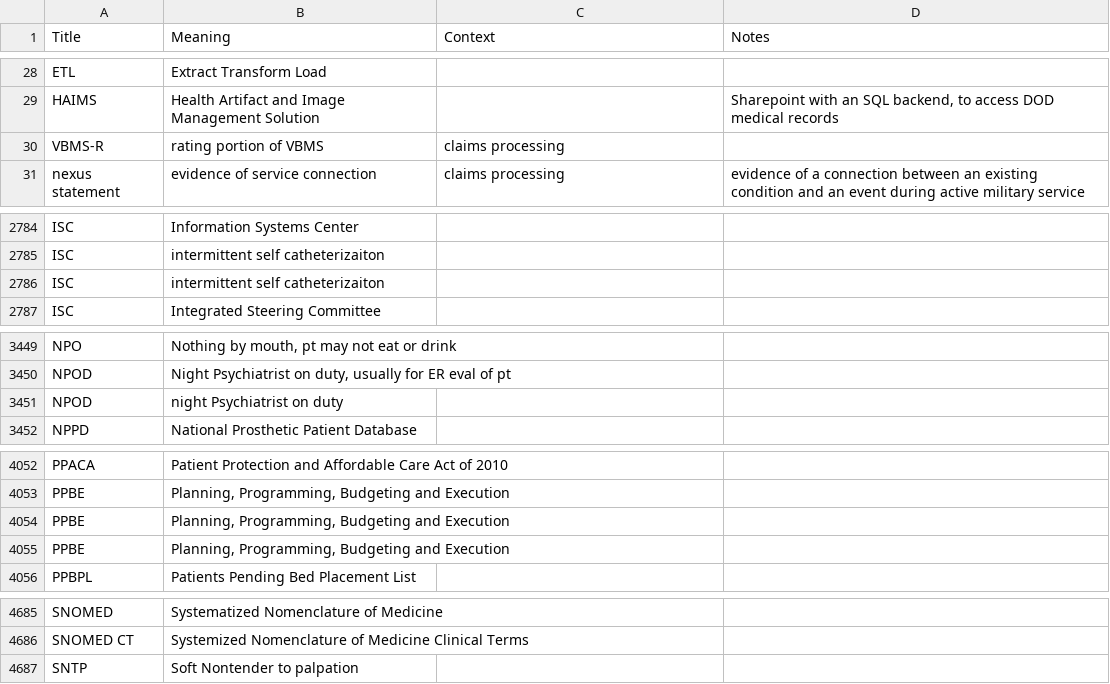
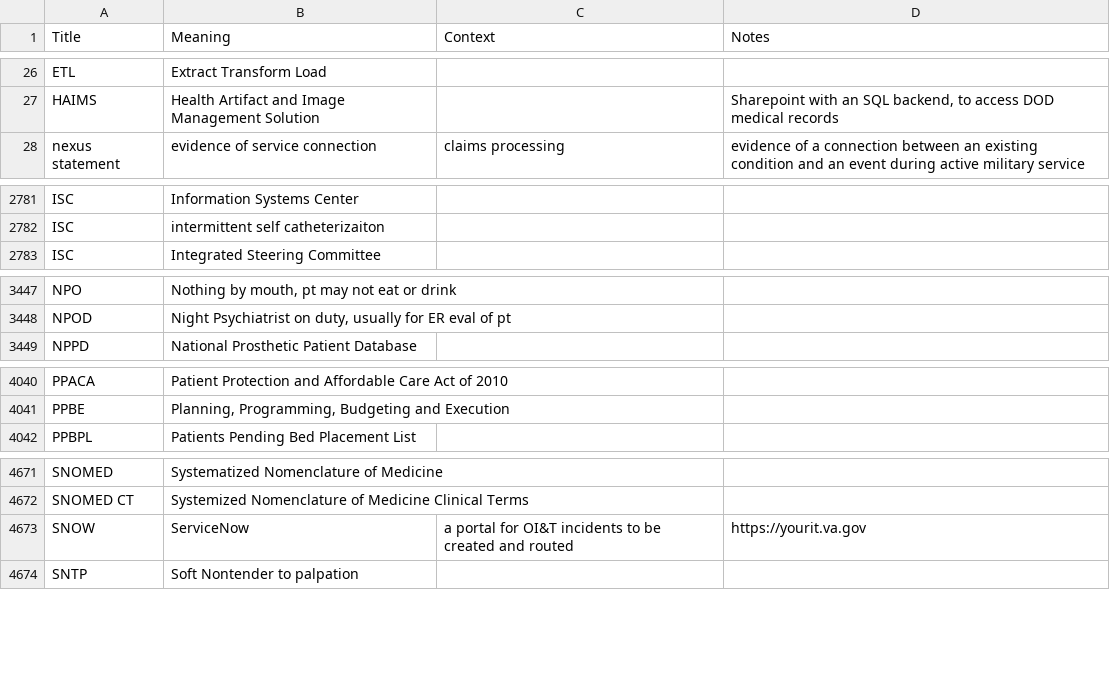
Before and after one commit to department-of-veterans-affairs/acronyms, a CSV file: acronyms.csv, drawn as a sheet; only a part is shown, gaps mark what is left out; removed rows and columns are numbered as before the commit, all else as after; the diff covers the shown part only; the diff names each change by its address in the sheet, - before the commit and + after, or states it on an @@ line.

```diff
--- a/acronyms.csv
+++ b/acronyms.csv
-row 30: VBMS-R | rating portion of VBMS | claims processing
-row 2786: ISC | intermittent self catheterizaiton
-row 3451: NPOD | night Psychiatrist on duty
-row 4054: PPBE | Planning, Programming, Budgeting and Execution
-row 4055: PPBE | Planning, Programming, Budgeting and Execution
+row 4673: SNOW | ServiceNow | a portal for OI&T incidents to be created and routed | https://yourit.va.gov
```
Also changed, not shown: 2 added rows, 11 removed rows and 6 edited cells elsewhere in this file.
